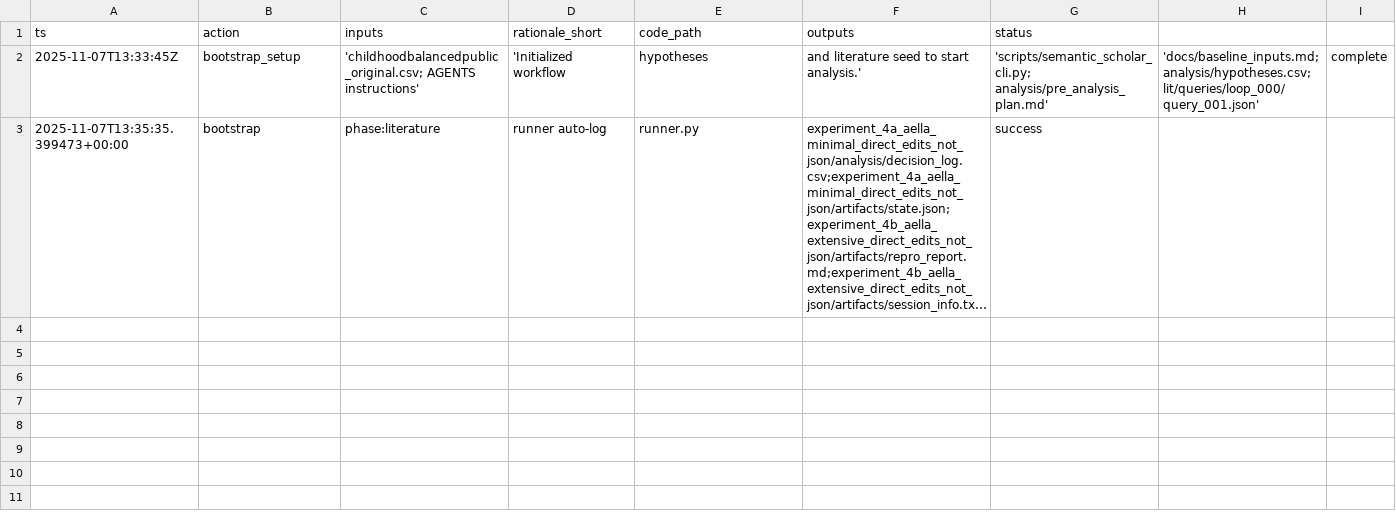
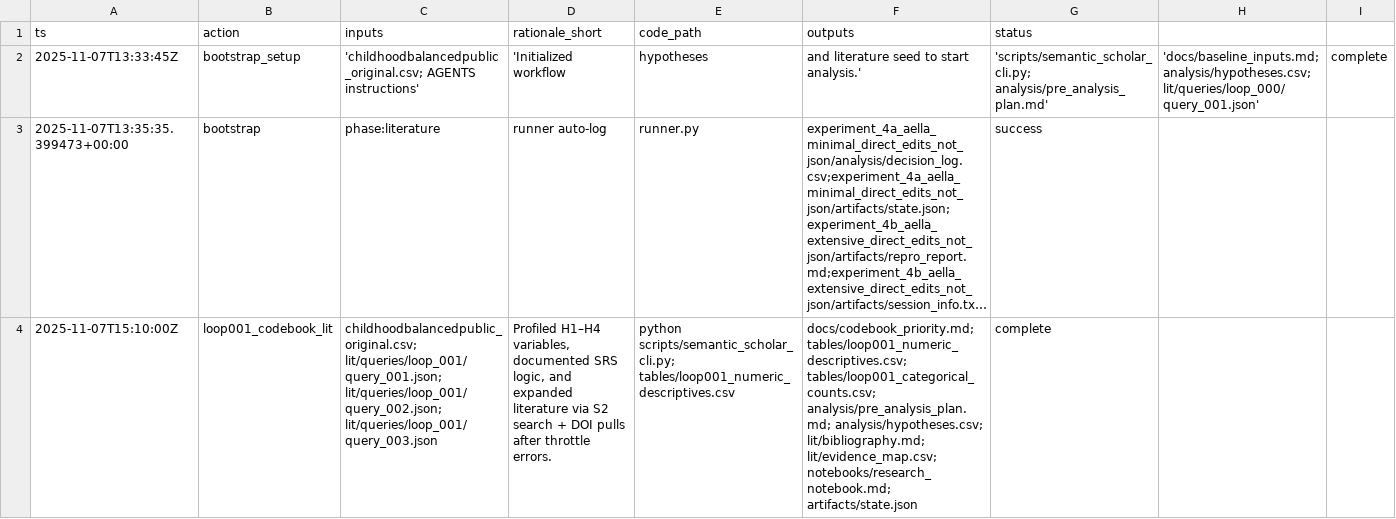
Before and after one commit to whp-wessel/ai_scientist, a CSV file: experiment_4a_aella_minimal_direct_edits_not_json/analysis/decision_log.csv, drawn as a sheet; only a part is shown; long unchanged cells end in …; the diff covers the shown part only; the diff names each change by its address in the sheet, - before the commit and + after, or states it on an @@ line.

Commit message:
loop001: codebook, descriptives, and literature expansion

```diff
--- a/experiment_4a_aella_minimal_direct_edits_not_json/analysis/decision_log.csv
+++ b/experiment_4a_aella_minimal_direct_edits_not_json/analysis/decision_log.csv
+row 4: 2025-11-07T15:10:00Z | loop001_codebook_lit | childhoodbalancedpublic_original.csv; lit/queries/loop_001/query_001.json; lit/queries/loop_001/query_002.json; lit/queries/loop_001/query_003.json | Profiled H1–H4 variables, documented SRS logic, and expanded literature via S2 search + DOI pulls after throttle errors. | python scripts/semantic_scholar_cli.py; tables/loop001_numeric_descriptives.csv | docs/codebook_priority.md; tables/loop001_numeric_descriptives.csv; tables/loop001_categorical_counts.csv; analysis/pre_analysis_plan.md; analysis/hypotheses.csv; lit/bibliography.md; lit/evidence_map.csv; notebooks/research_notebook.md; artifacts/state.json | complete
```
Also changed, not shown: 1 added row elsewhere in this file, experiment_4a_aella_minimal_direct_edits_not_json/analysis/hypotheses.csv, experiment_4a_aella_minimal_direct_edits_not_json/lit/evidence_map.csv, 14 other files.
